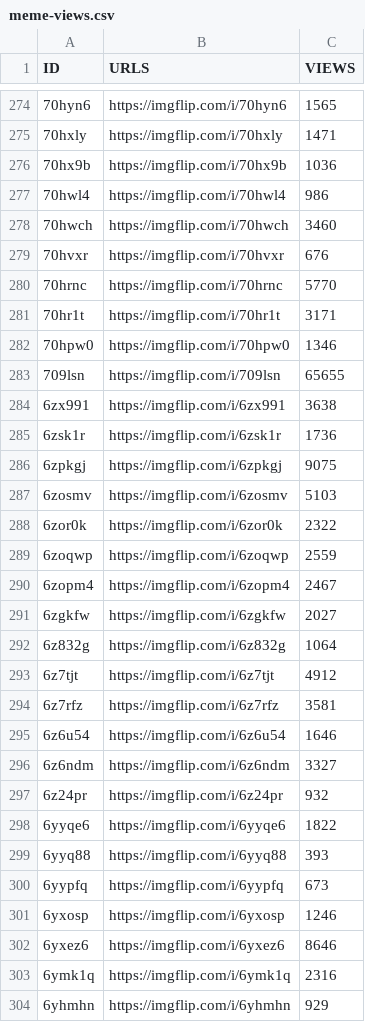
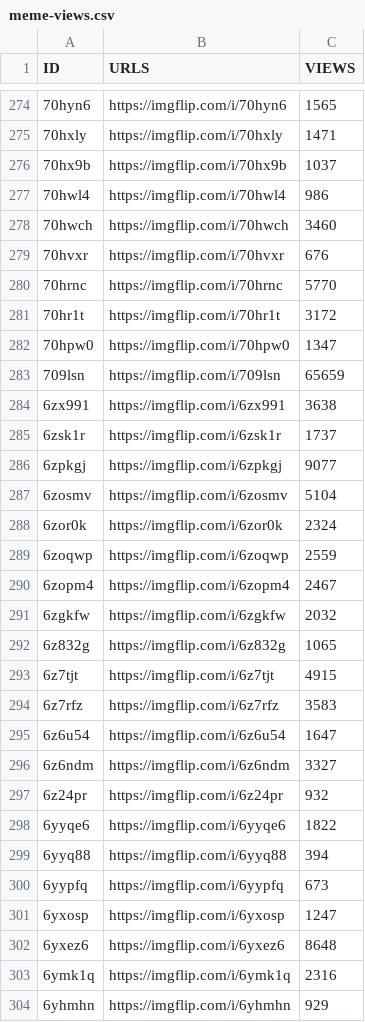
Before and after one commit to megzjudge/memes, a CSV file: meme-views.csv, drawn as a sheet; only a part is shown, gaps mark what is left out; the diff covers the shown part only; the diff names each change by its address in the sheet, - before the commit and + after, or states it on an @@ line.

Commit message:
Update meme-views.csv via Worker

```diff
--- a/meme-views.csv
+++ b/meme-views.csv
-C276 (VIEWS): 1036
+C276 (VIEWS): 1037
-C281 (VIEWS): 3171
+C281 (VIEWS): 3172
-C282 (VIEWS): 1346
+C282 (VIEWS): 1347
-C283 (VIEWS): 65655
+C283 (VIEWS): 65659
-C285 (VIEWS): 1736
+C285 (VIEWS): 1737
-C286 (VIEWS): 9075
+C286 (VIEWS): 9077
-C287 (VIEWS): 5103
+C287 (VIEWS): 5104
-C288 (VIEWS): 2322
+C288 (VIEWS): 2324
-C291 (VIEWS): 2027
+C291 (VIEWS): 2032
-C292 (VIEWS): 1064
+C292 (VIEWS): 1065
-C293 (VIEWS): 4912
+C293 (VIEWS): 4915
-C294 (VIEWS): 3581
+C294 (VIEWS): 3583
-C295 (VIEWS): 1646
+C295 (VIEWS): 1647
-C299 (VIEWS): 393
+C299 (VIEWS): 394
-C301 (VIEWS): 1246
+C301 (VIEWS): 1247
-C302 (VIEWS): 8646
+C302 (VIEWS): 8648
```
Also changed, not shown: 147 edited cells elsewhere in this file.
